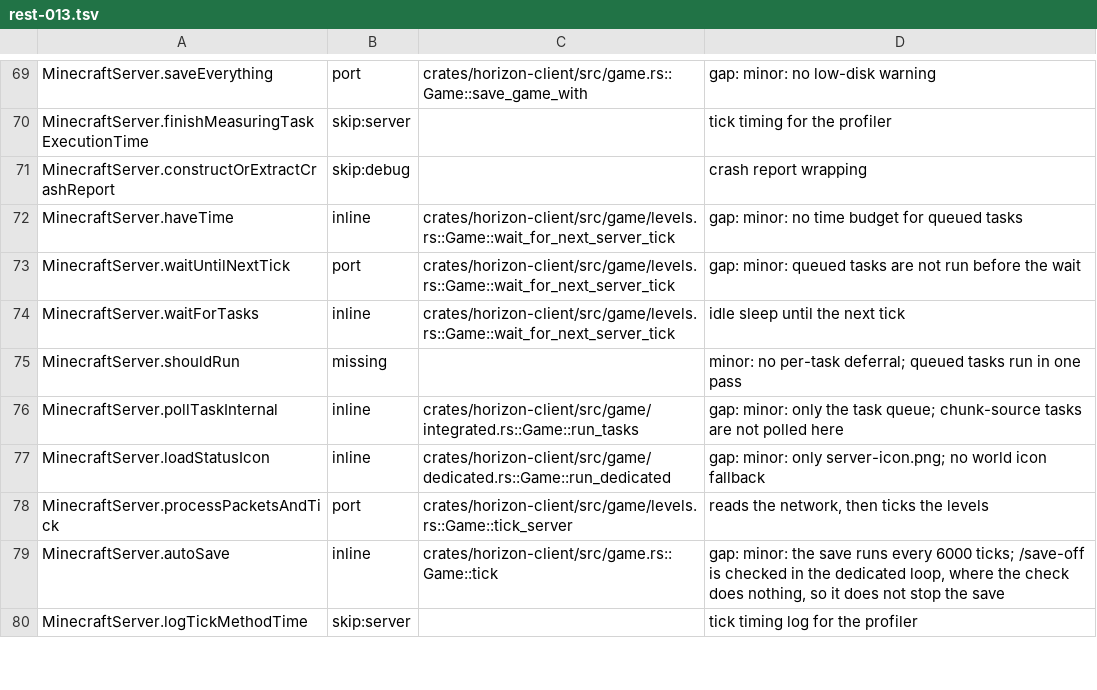
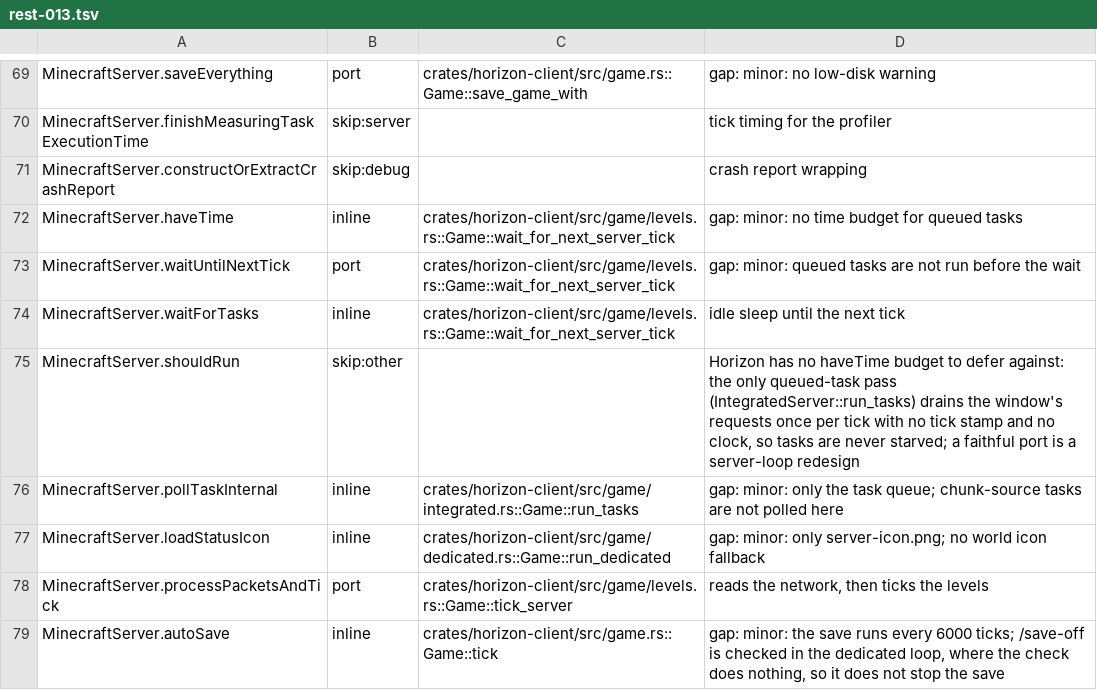
Before and after one commit to heyskylo/horizon-ios, a TSV file: tools/port_map/rest-013.tsv, drawn as a sheet; only a part is shown, gaps mark what is left out; the shorter side is filled out with more unchanged rows.

Commit message:
port_map: three rows the tree has moved past
Guest break refusal is the sequence ack every PlayerAction arm sends, the packet rate limit is PacketRate::received,
and MinecraftServer.shouldRun has no haveTime budget to defer against in Horizon's loop.

```diff
--- a/tools/port_map/rest-013.tsv
+++ b/tools/port_map/rest-013.tsv
@@ -74,3 +74,3 @@ MinecraftServer.waitUntilNextTick	port	crates/horizon-client/src/game/levels.rs:
 MinecraftServer.waitForTasks	inline	crates/horizon-client/src/game/levels.rs::Game::wait_for_next_server_tick	idle sleep until the next tick
-MinecraftServer.shouldRun	missing		minor: no per-task deferral; queued tasks run in one pass
+MinecraftServer.shouldRun	skip:other		Horizon has no haveTime budget to defer against: the only queued-task pass (IntegratedServer::run_tasks) drains the window's requests once per tick with no tick stamp and no clock, so tasks are never starved; a faithful port is a server-loop redesign
 MinecraftServer.pollTaskInternal	inline	crates/horizon-client/src/game/integrated.rs::Game::run_tasks	gap: minor: only the task queue; chunk-source tasks are not polled here
```
Also changed, not shown: tools/port_map/game-003.tsv, 1 other file.
